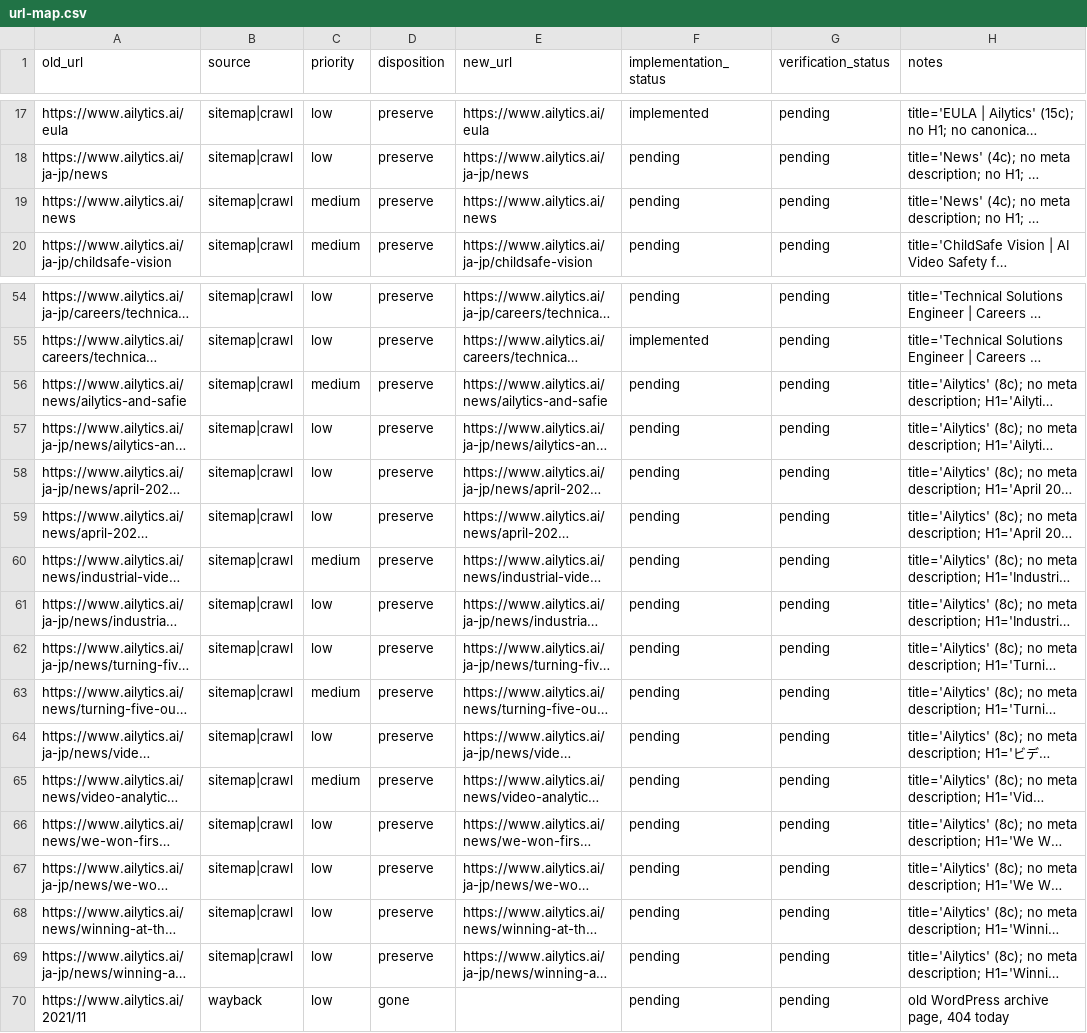
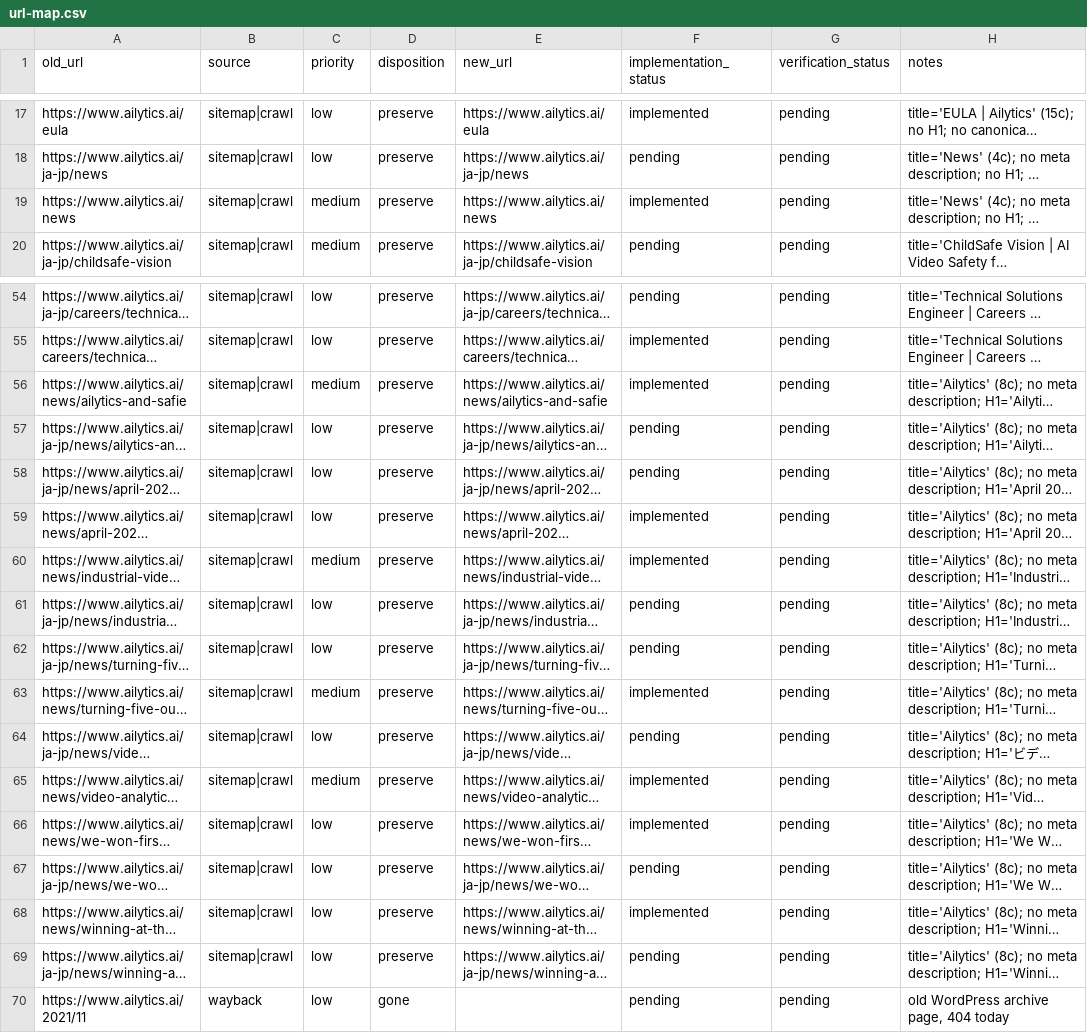
Before and after one commit to Synscribe/ailytics, a CSV file: docs/launch/url-map.csv, drawn as a sheet; only a part is shown, gaps mark what is left out; long unchanged cells end in …; the diff names each change by its address in the sheet, - before the commit and + after, or states it on an @@ line.

```diff
--- a/docs/launch/url-map.csv
+++ b/docs/launch/url-map.csv
-F19 (implementation_status): pending
+F19 (implementation_status): implemented
-F56 (implementation_status): pending
+F56 (implementation_status): implemented
-F59:F60 (implementation_status): pending
+F59:F60 (implementation_status): implemented
-F63 (implementation_status): pending
+F63 (implementation_status): implemented
-F65:F66 (implementation_status): pending
+F65:F66 (implementation_status): implemented
-F68 (implementation_status): pending
+F68 (implementation_status): implemented
```
Also changed, not shown: 42 other files.
